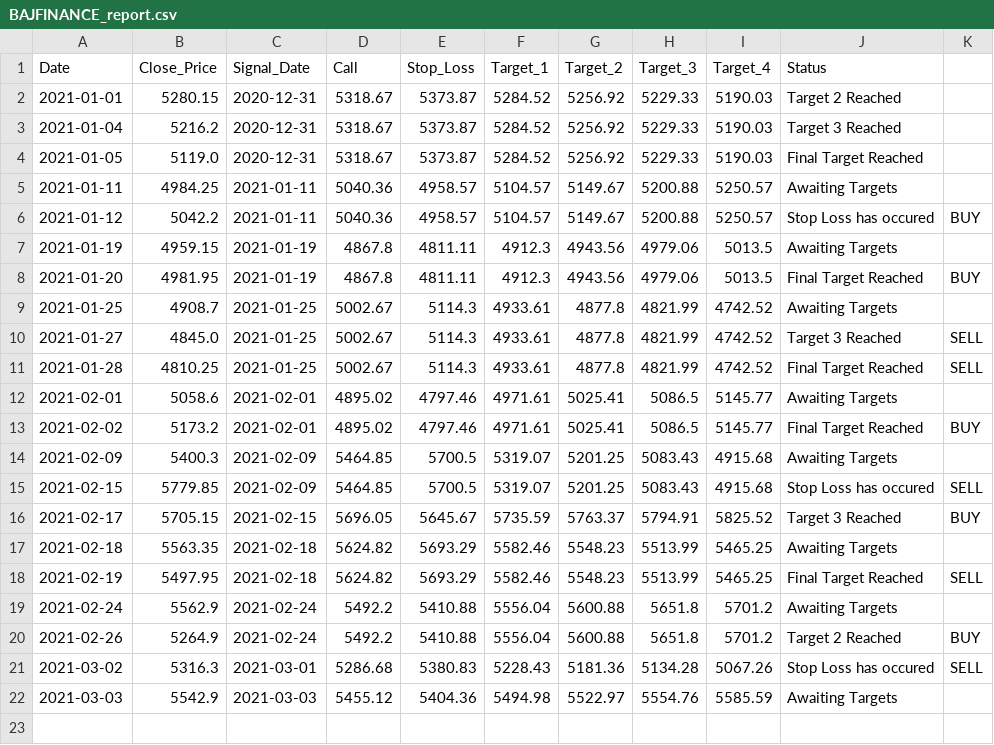
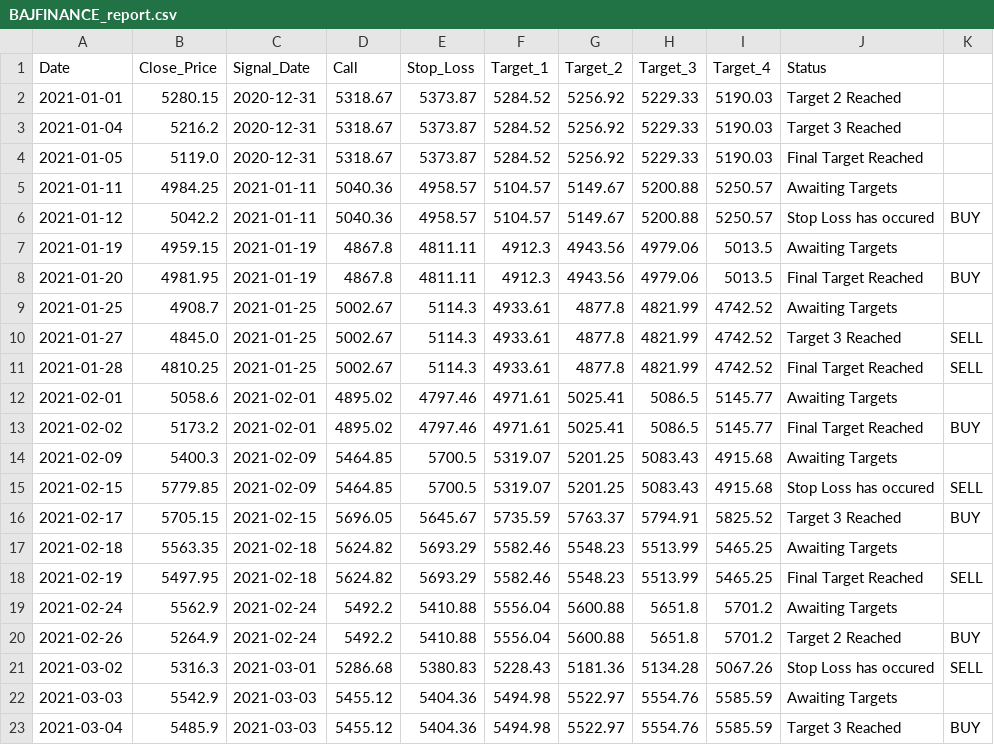
Before and after one commit to Harsh-Sanklecha/stockanalysis, a CSV file: media/BAJFINANCE_report.csv, drawn as a sheet.

```diff
--- a/media/BAJFINANCE_report.csv
+++ b/media/BAJFINANCE_report.csv
@@ -22 +22,2 @@ Date,Close_Price,Signal_Date,Call,Stop_Loss,Target_1,Target_2,Target_3,Target_4,
 2021-03-03,5542.9,2021-03-03,5455.12,5404.36,5494.98,5522.97,5554.76,5585.59,Awaiting Targets,
+2021-03-04,5485.9,2021-03-03,5455.12,5404.36,5494.98,5522.97,5554.76,5585.59,Target 3 Reached,BUY
```
Also changed, not shown: media/DRREDDY_report.csv, media/INDUSINDBK_report.csv, 12 other files.
